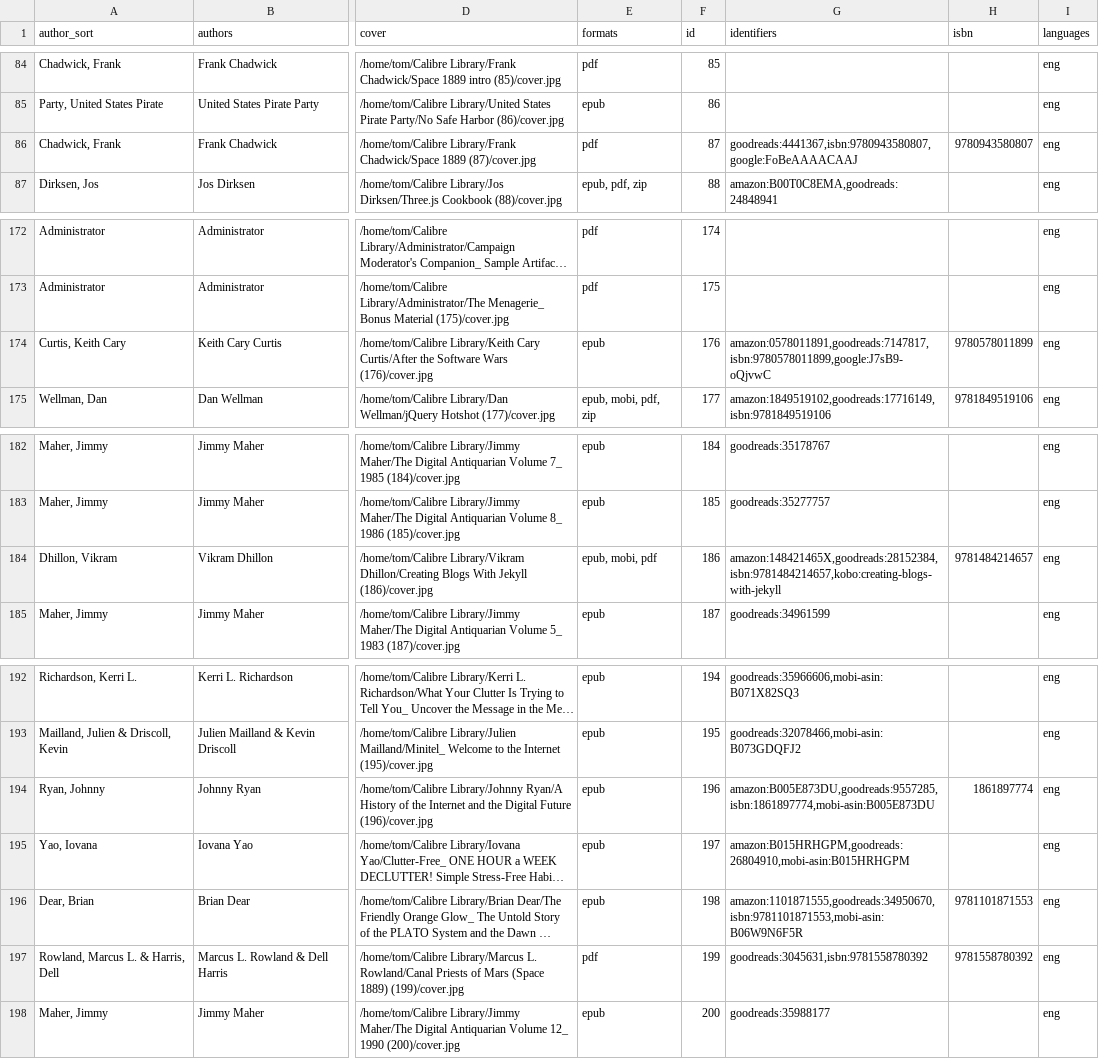
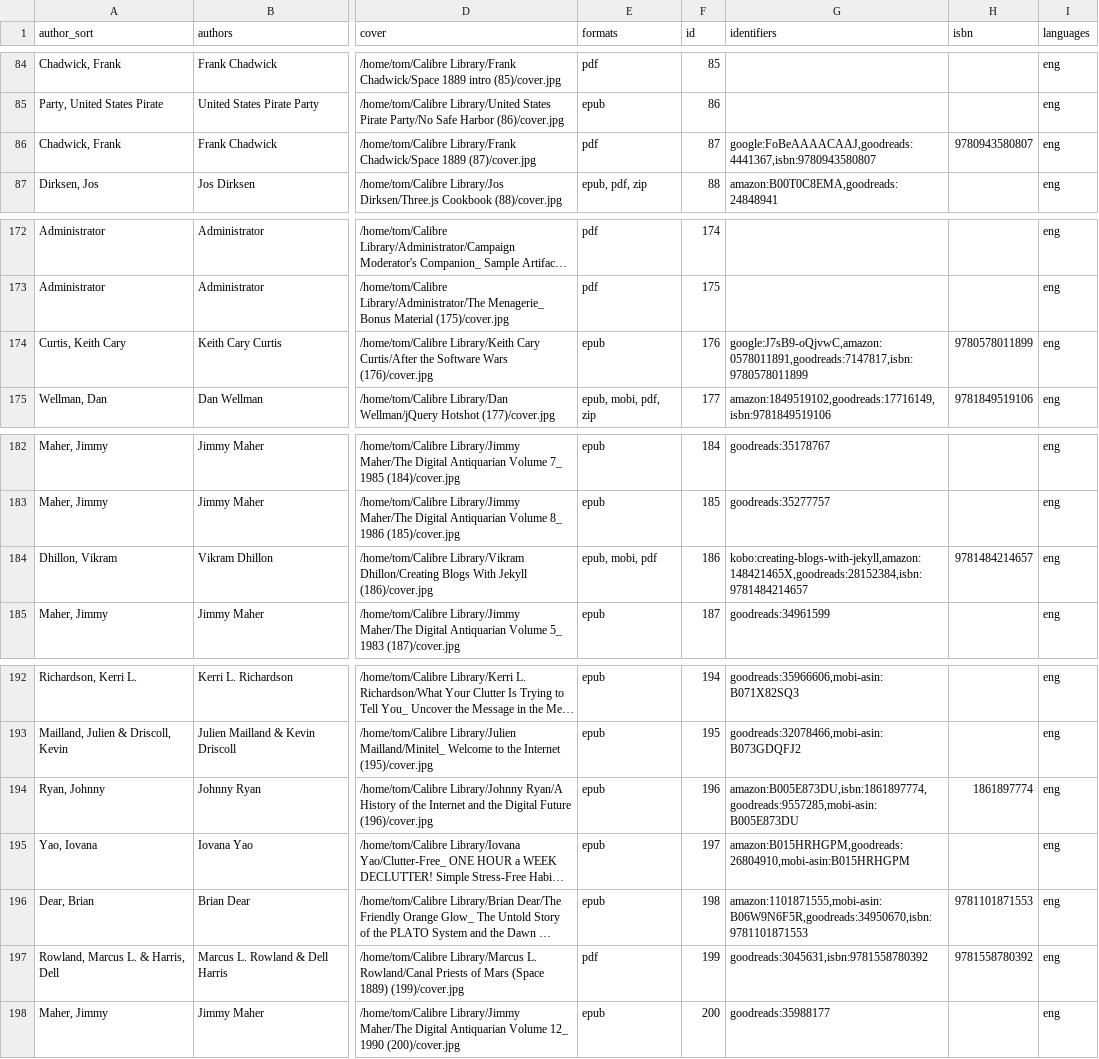
Before and after one commit to tomasparks/website, a CSV file: gobal/_data/books.csv, drawn as a sheet; only a part is shown, gaps mark what is left out; long unchanged cells end in …; the diff covers the shown part only; the diff names each change by its address in the sheet, - before the commit and + after, or states it on an @@ line.

```diff
--- a/gobal/_data/books.csv
+++ b/gobal/_data/books.csv
-G86 (identifiers): goodreads:4441367,isbn:9780943580807,google:FoBeAAAACAAJ
+G86 (identifiers): google:FoBeAAAACAAJ,goodreads:4441367,isbn:9780943580807
-G174 (identifiers): amazon:0578011891,goodreads:7147817,isbn:9780578011899,google:J7sB9-oQjvwC
+G174 (identifiers): google:J7sB9-oQjvwC,amazon:0578011891,goodreads:7147817,isbn:9780578011899
-G184 (identifiers): amazon:148421465X,goodreads:28152384,isbn:9781484214657,kobo:creating-blogs-with-jekyll
+G184 (identifiers): kobo:creating-blogs-with-jekyll,amazon:148421465X,goodreads:28152384,isbn:9781484214657
-G194 (identifiers): amazon:B005E873DU,goodreads:9557285,isbn:1861897774,mobi-asin:B005E873DU
+G194 (identifiers): amazon:B005E873DU,isbn:1861897774,goodreads:9557285,mobi-asin:B005E873DU
-G196 (identifiers): amazon:1101871555,goodreads:34950670,isbn:9781101871553,mobi-asin:B06W9N6F5R
+G196 (identifiers): amazon:1101871555,mobi-asin:B06W9N6F5R,goodreads:34950670,isbn:9781101871553
```
Also changed, not shown: 21 edited cells elsewhere in this file.
